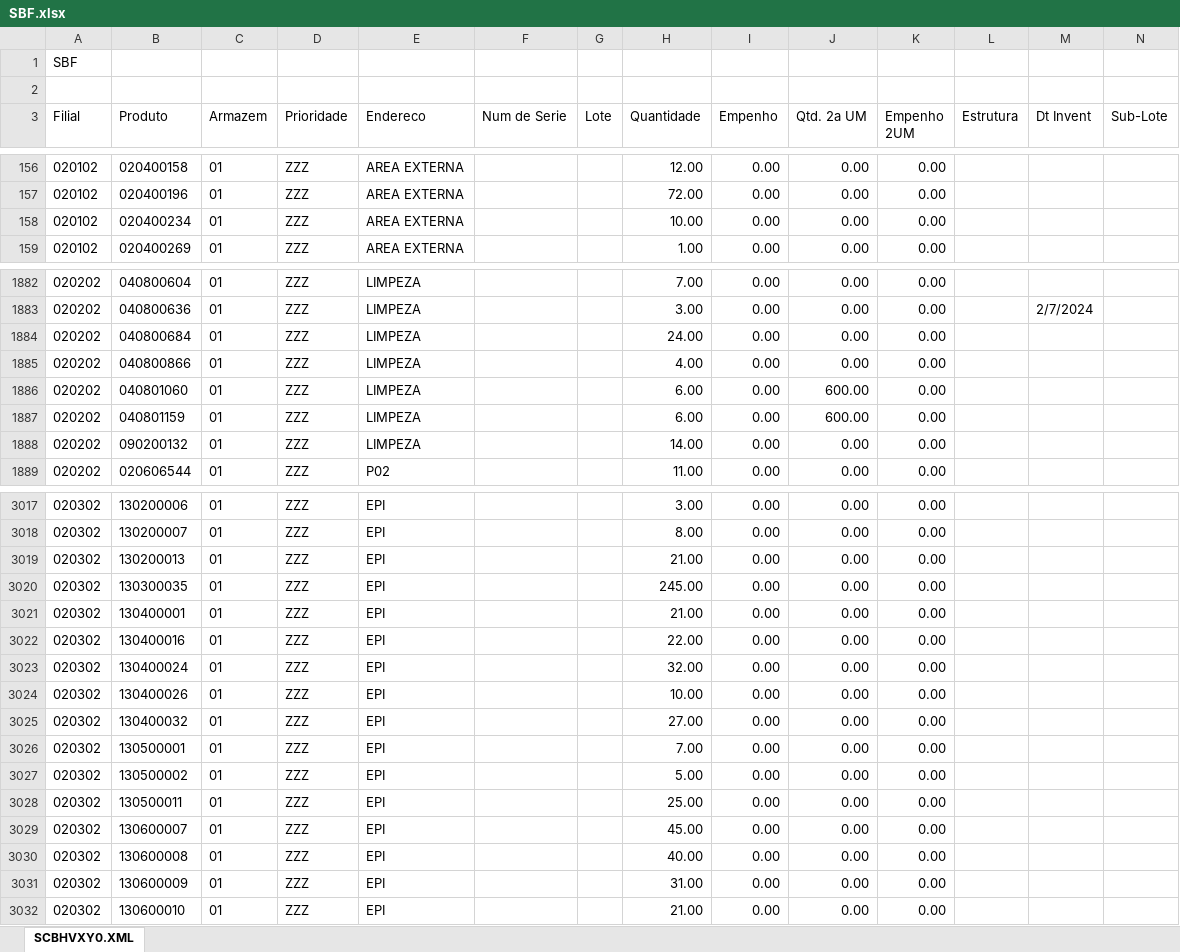
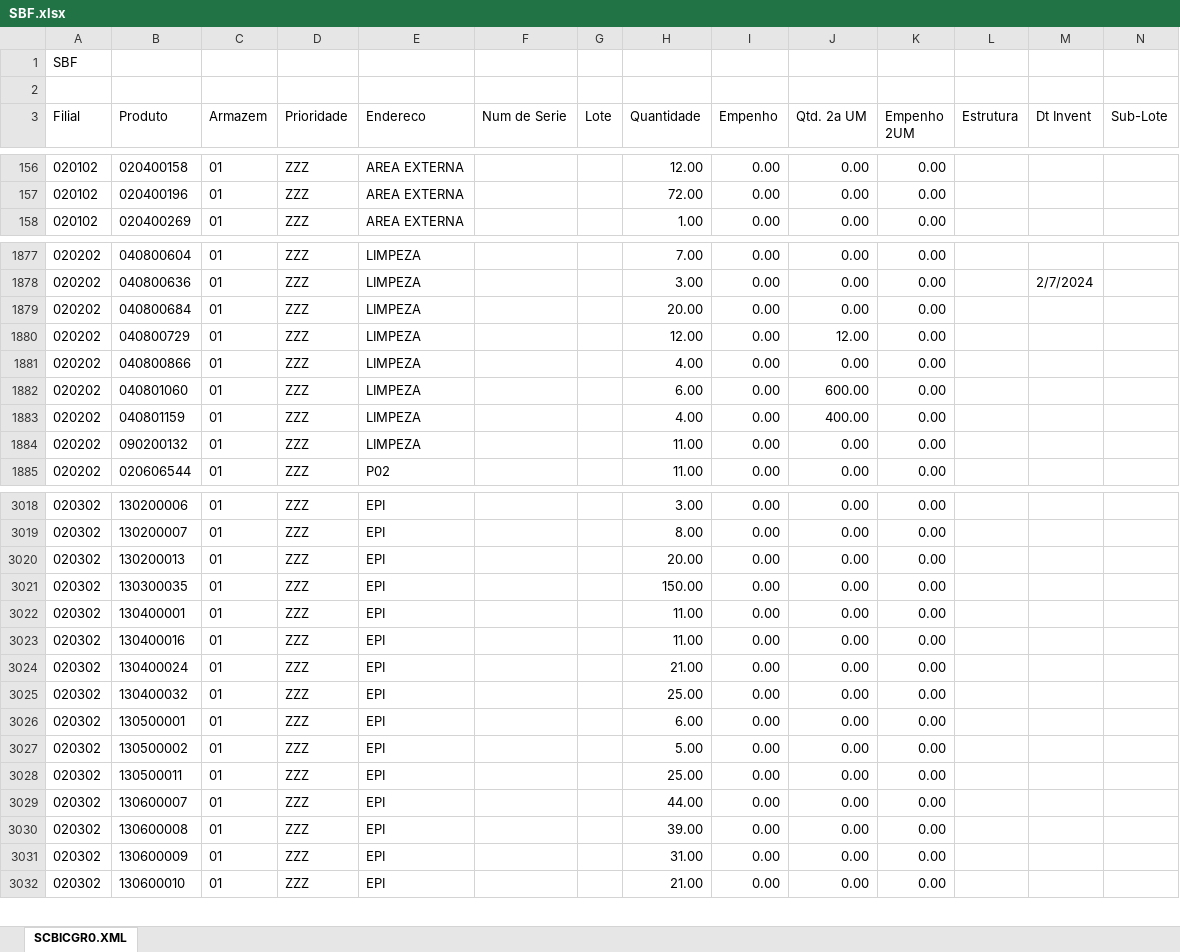
Before and after one commit to kaiquesiqueira-tech/CONSULTOR-PRODUTOS, an Excel workbook: dados/SBF.xlsx, sheet SCBICGR0.XML, drawn as a sheet; only a part is shown, gaps mark what is left out; values as stored, in another font and other column widths than the file's, no borders; removed rows and columns are numbered as before the commit, all else as after; the diff covers the shown part only; the diff names each change by its address in the sheet, - before the commit and + after, or states it on an @@ line.

```diff
--- a/dados/SBF.xlsx (sheet SCBICGR0.XML)
+++ b/dados/SBF.xlsx (sheet SCBICGR0.XML)
-sheet tab: SCBHVXY0.XML
+sheet tab: SCBICGR0.XML
-row 158: 020102 | 020400234 | 01 | ZZZ | AREA EXTERNA |  |  | 10.00 | 0.00 | 0.00 | 0.00
-H1879 (Quantidade): 24.00
+H1879 (Quantidade): 20.00
+row 1880: 020202 | 040800729 | 01 | ZZZ | LIMPEZA |  |  | 12.00 | 0.00 | 12.00 | 0.00
-H1883 (Quantidade): 6.00
+H1883 (Quantidade): 4.00
-J1883 (Qtd. 2a UM): 600.00
+J1883 (Qtd. 2a UM): 400.00
-H1884 (Quantidade): 14.00
+H1884 (Quantidade): 11.00
-H3020 (Quantidade): 21.00
+H3020 (Quantidade): 20.00
-H3021 (Quantidade): 245.00
+H3021 (Quantidade): 150.00
-H3022 (Quantidade): 21.00
+H3022 (Quantidade): 11.00
-H3023 (Quantidade): 22.00
+H3023 (Quantidade): 11.00
-H3024 (Quantidade): 32.00
+H3024 (Quantidade): 21.00
-row 3024: 020302 | 130400026 | 01 | ZZZ | EPI |  |  | 10.00 | 0.00 | 0.00 | 0.00
-H3025 (Quantidade): 27.00
+H3025 (Quantidade): 25.00
-H3026 (Quantidade): 7.00
+H3026 (Quantidade): 6.00
-H3029 (Quantidade): 45.00
+H3029 (Quantidade): 44.00
-H3030 (Quantidade): 40.00
+H3030 (Quantidade): 39.00
```
Also changed, not shown: 6 added rows, 8 removed rows and 137 edited cells elsewhere in this sheet, dados/Lista de Produtos a Endereçar.xlsx, 2 other files.
